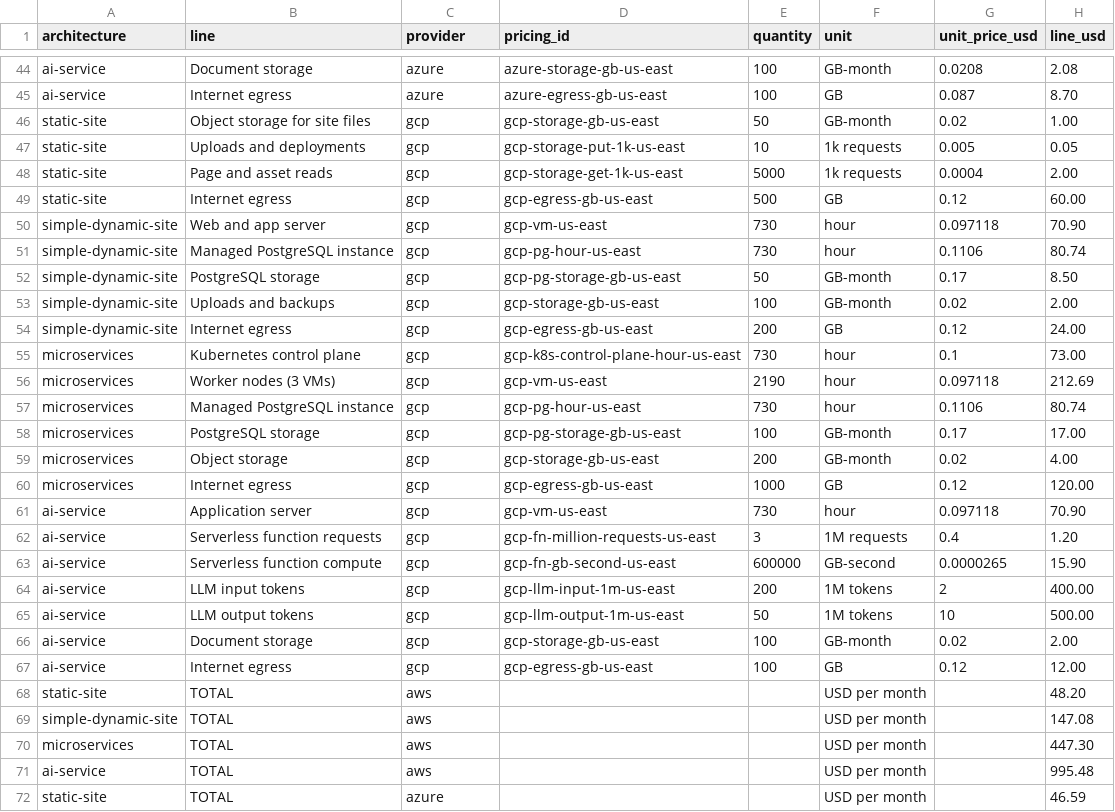
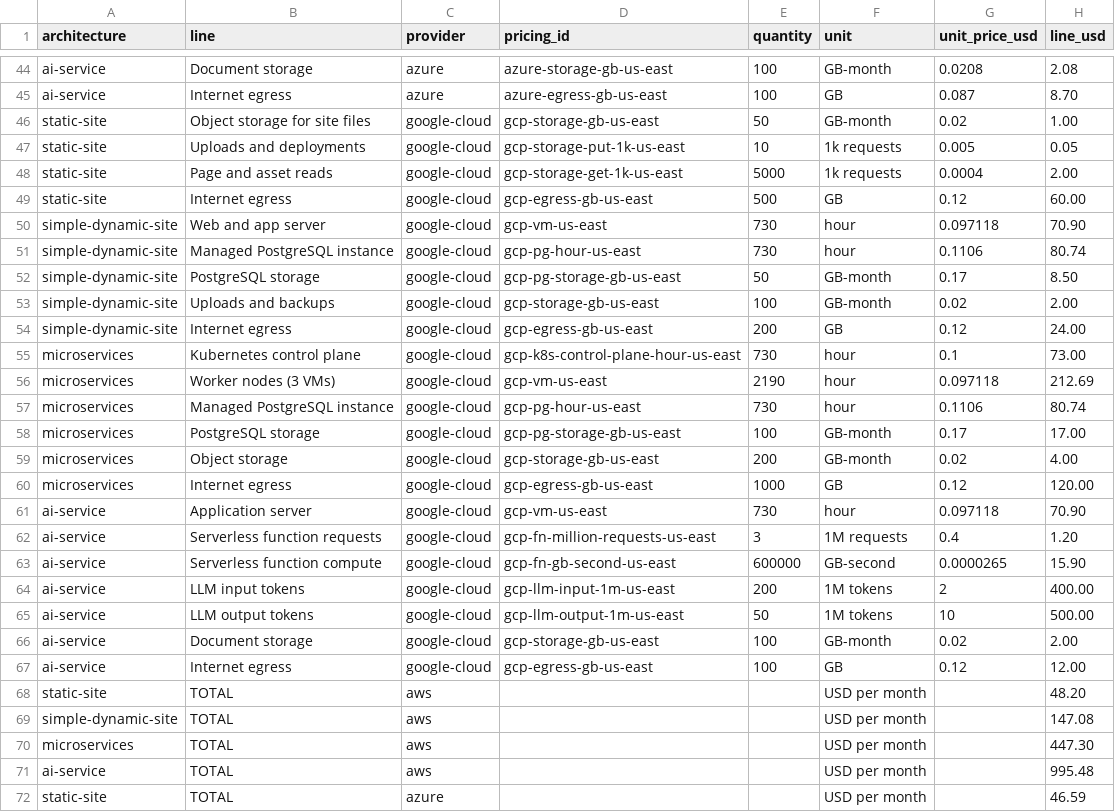
Before and after one commit to albertoirurueta/docs, a CSV file: scripts/cloud-comparison-charts/data/reference-totals.csv, drawn as a sheet; only a part is shown, gaps mark what is left out; the diff covers the shown part only.

```diff
--- a/scripts/cloud-comparison-charts/data/reference-totals.csv
+++ b/scripts/cloud-comparison-charts/data/reference-totals.csv
@@ -45,24 +45,24 @@ ai-service,Document storage,azure,azure-storage-gb-us-east,100,GB-month,0.0208,2
 ai-service,Internet egress,azure,azure-egress-gb-us-east,100,GB,0.087,8.70
-static-site,Object storage for site files,gcp,gcp-storage-gb-us-east,50,GB-month,0.02,1.00
-static-site,Uploads and deployments,gcp,gcp-storage-put-1k-us-east,10,1k requests,0.005,0.05
-static-site,Page and asset reads,gcp,gcp-storage-get-1k-us-east,5000,1k requests,0.0004,2.00
-static-site,Internet egress,gcp,gcp-egress-gb-us-east,500,GB,0.12,60.00
-simple-dynamic-site,Web and app server,gcp,gcp-vm-us-east,730,hour,0.097118,70.90
-simple-dynamic-site,Managed PostgreSQL instance,gcp,gcp-pg-hour-us-east,730,hour,0.1106,80.74
-simple-dynamic-site,PostgreSQL storage,gcp,gcp-pg-storage-gb-us-east,50,GB-month,0.17,8.50
-simple-dynamic-site,Uploads and backups,gcp,gcp-storage-gb-us-east,100,GB-month,0.02,2.00
-simple-dynamic-site,Internet egress,gcp,gcp-egress-gb-us-east,200,GB,0.12,24.00
-microservices,Kubernetes control plane,gcp,gcp-k8s-control-plane-hour-us-east,730,hour,0.1,73.00
-microservices,Worker nodes (3 VMs),gcp,gcp-vm-us-east,2190,hour,0.097118,212.69
-microservices,Managed PostgreSQL instance,gcp,gcp-pg-hour-us-east,730,hour,0.1106,80.74
-microservices,PostgreSQL storage,gcp,gcp-pg-storage-gb-us-east,100,GB-month,0.17,17.00
-microservices,Object storage,gcp,gcp-storage-gb-us-east,200,GB-month,0.02,4.00
-microservices,Internet egress,gcp,gcp-egress-gb-us-east,1000,GB,0.12,120.00
-ai-service,Application server,gcp,gcp-vm-us-east,730,hour,0.097118,70.90
-ai-service,Serverless function requests,gcp,gcp-fn-million-requests-us-east,3,1M requests,0.4,1.20
-ai-service,Serverless function compute,gcp,gcp-fn-gb-second-us-east,600000,GB-second,0.0000265,15.90
-ai-service,LLM input tokens,gcp,gcp-llm-input-1m-us-east,200,1M tokens,2,400.00
-ai-service,LLM output tokens,gcp,gcp-llm-output-1m-us-east,50,1M tokens,10,500.00
-ai-service,Document storage,gcp,gcp-storage-gb-us-east,100,GB-month,0.02,2.00
-ai-service,Internet egress,gcp,gcp-egress-gb-us-east,100,GB,0.12,12.00
+static-site,Object storage for site files,google-cloud,gcp-storage-gb-us-east,50,GB-month,0.02,1.00
+static-site,Uploads and deployments,google-cloud,gcp-storage-put-1k-us-east,10,1k requests,0.005,0.05
+static-site,Page and asset reads,google-cloud,gcp-storage-get-1k-us-east,5000,1k requests,0.0004,2.00
+static-site,Internet egress,google-cloud,gcp-egress-gb-us-east,500,GB,0.12,60.00
+simple-dynamic-site,Web and app server,google-cloud,gcp-vm-us-east,730,hour,0.097118,70.90
+simple-dynamic-site,Managed PostgreSQL instance,google-cloud,gcp-pg-hour-us-east,730,hour,0.1106,80.74
+simple-dynamic-site,PostgreSQL storage,google-cloud,gcp-pg-storage-gb-us-east,50,GB-month,0.17,8.50
+simple-dynamic-site,Uploads and backups,google-cloud,gcp-storage-gb-us-east,100,GB-month,0.02,2.00
+simple-dynamic-site,Internet egress,google-cloud,gcp-egress-gb-us-east,200,GB,0.12,24.00
+microservices,Kubernetes control plane,google-cloud,gcp-k8s-control-plane-hour-us-east,730,hour,0.1,73.00
+microservices,Worker nodes (3 VMs),google-cloud,gcp-vm-us-east,2190,hour,0.097118,212.69
+microservices,Managed PostgreSQL instance,google-cloud,gcp-pg-hour-us-east,730,hour,0.1106,80.74
+microservices,PostgreSQL storage,google-cloud,gcp-pg-storage-gb-us-east,100,GB-month,0.17,17.00
+microservices,Object storage,google-cloud,gcp-storage-gb-us-east,200,GB-month,0.02,4.00
+microservices,Internet egress,google-cloud,gcp-egress-gb-us-east,1000,GB,0.12,120.00
+ai-service,Application server,google-cloud,gcp-vm-us-east,730,hour,0.097118,70.90
+ai-service,Serverless function requests,google-cloud,gcp-fn-million-requests-us-east,3,1M requests,0.4,1.20
+ai-service,Serverless function compute,google-cloud,gcp-fn-gb-second-us-east,600000,GB-second,0.0000265,15.90
+ai-service,LLM input tokens,google-cloud,gcp-llm-input-1m-us-east,200,1M tokens,2,400.00
+ai-service,LLM output tokens,google-cloud,gcp-llm-output-1m-us-east,50,1M tokens,10,500.00
+ai-service,Document storage,google-cloud,gcp-storage-gb-us-east,100,GB-month,0.02,2.00
+ai-service,Internet egress,google-cloud,gcp-egress-gb-us-east,100,GB,0.12,12.00
 static-site,TOTAL,aws,,,USD per month,,48.20
```
Also changed, not shown: 4 edited cells elsewhere in this file, scripts/cloud-comparison-charts/data/radar-scores.csv, scripts/cloud-comparison-charts/data/recommendations.csv, 14 other files.
